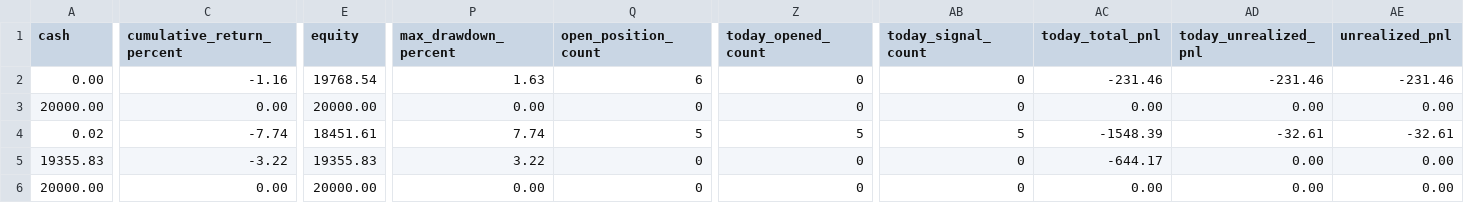
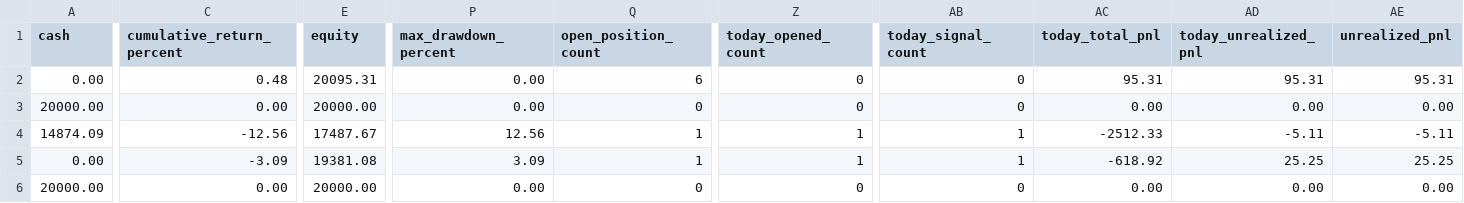
Before and after one commit to Leong-creator/Price-Action-Trader, a CSV file: reports/strategy_lab/m10_price_action_strategy_refresh/daily_observation/m12_29_current_day_scan_dashboard/m12_32_strategy_scorecard.csv, drawn as a sheet; only a part is shown, gaps mark what is left out; the diff covers the shown part only; the diff names each change by its address in the sheet, - before the commit and + after, or states it on an @@ line.

```diff
--- a/reports/strategy_lab/m10_price_action_strategy_refresh/daily_observation/m12_29_current_day_scan_dashboard/m12_32_strategy_scorecard.csv
+++ b/reports/strategy_lab/m10_price_action_strategy_refresh/daily_observation/m12_29_current_day_scan_dashboard/m12_32_strategy_scorecard.csv
-C2 (cumulative_return_percent): -1.16
+C2 (cumulative_return_percent): 0.48
-E2 (equity): 19768.54
+E2 (equity): 20095.31
-P2 (max_drawdown_percent): 1.63
+P2 (max_drawdown_percent): 0.00
-AC2 (today_total_pnl): -231.46
+AC2 (today_total_pnl): 95.31
-AD2 (today_unrealized_pnl): -231.46
+AD2 (today_unrealized_pnl): 95.31
-AE2 (unrealized_pnl): -231.46
+AE2 (unrealized_pnl): 95.31
-A4 (cash): 0.02
+A4 (cash): 14874.09
-C4 (cumulative_return_percent): -7.74
+C4 (cumulative_return_percent): -12.56
-E4 (equity): 18451.61
+E4 (equity): 17487.67
-P4 (max_drawdown_percent): 7.74
+P4 (max_drawdown_percent): 12.56
-Q4 (open_position_count): 5
+Q4 (open_position_count): 1
-Z4 (today_opened_count): 5
+Z4 (today_opened_count): 1
-AB4 (today_signal_count): 5
+AB4 (today_signal_count): 1
-AC4 (today_total_pnl): -1548.39
+AC4 (today_total_pnl): -2512.33
-AD4 (today_unrealized_pnl): -32.61
+AD4 (today_unrealized_pnl): -5.11
-AE4 (unrealized_pnl): -32.61
+AE4 (unrealized_pnl): -5.11
-A5 (cash): 19355.83
+A5 (cash): 0.00
-C5 (cumulative_return_percent): -3.22
+C5 (cumulative_return_percent): -3.09
-E5 (equity): 19355.83
+E5 (equity): 19381.08
-P5 (max_drawdown_percent): 3.22
+P5 (max_drawdown_percent): 3.09
-Q5 (open_position_count): 0
+Q5 (open_position_count): 1
-Z5 (today_opened_count): 0
+Z5 (today_opened_count): 1
-AB5 (today_signal_count): 0
+AB5 (today_signal_count): 1
-AC5 (today_total_pnl): -644.17
+AC5 (today_total_pnl): -618.92
-AD5 (today_unrealized_pnl): 0.00
+AD5 (today_unrealized_pnl): 25.25
-AE5 (unrealized_pnl): 0.00
+AE5 (unrealized_pnl): 25.25
```
Also changed, not shown: 35 edited cells elsewhere in this file, reports/strategy_lab/m10_price_action_strategy_refresh/daily_observation/m12_29_current_day_scan_dashboard/m12_12_current_day_source/m12_12_daily_candidates.csv, reports/strategy_lab/m10_price_action_strategy_refresh/daily_observation/m12_29_current_day_scan_dashboard/m12_12_current_day_source/m12_12_daily_observation_events.csv, 37 other files.
